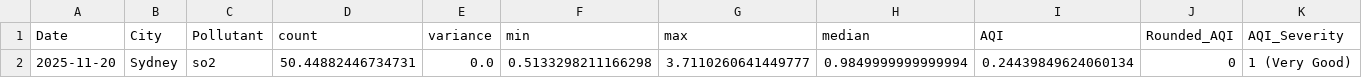
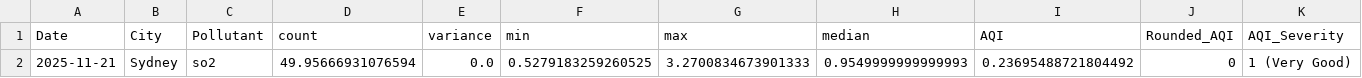
Before and after one commit to UnregisteredAccount/COS30049, a CSV file: fastAPI_back_end/app/data/combined_model/Sydney_step3_dt_final_combined.csv, drawn as a sheet.

```diff
--- a/fastAPI_back_end/app/data/combined_model/Sydney_step3_dt_final_combined.csv
+++ b/fastAPI_back_end/app/data/combined_model/Sydney_step3_dt_final_combined.csv
@@ -1,2 +1,2 @@
 Date,City,Pollutant,count,variance,min,max,median,AQI,Rounded_AQI,AQI_Severity
-2025-11-20,Sydney,so2,50.44882446734731,0.0,0.5133298211166298,3.7110260641449777,0.9849999999999994,0.24439849624060134,0,1 (Very Good)
+2025-11-21,Sydney,so2,49.95666931076594,0.0,0.5279183259260525,3.2700834673901333,0.9549999999999993,0.23695488721804492,0,1 (Very Good)
```
Also changed, not shown: 3 other files.
